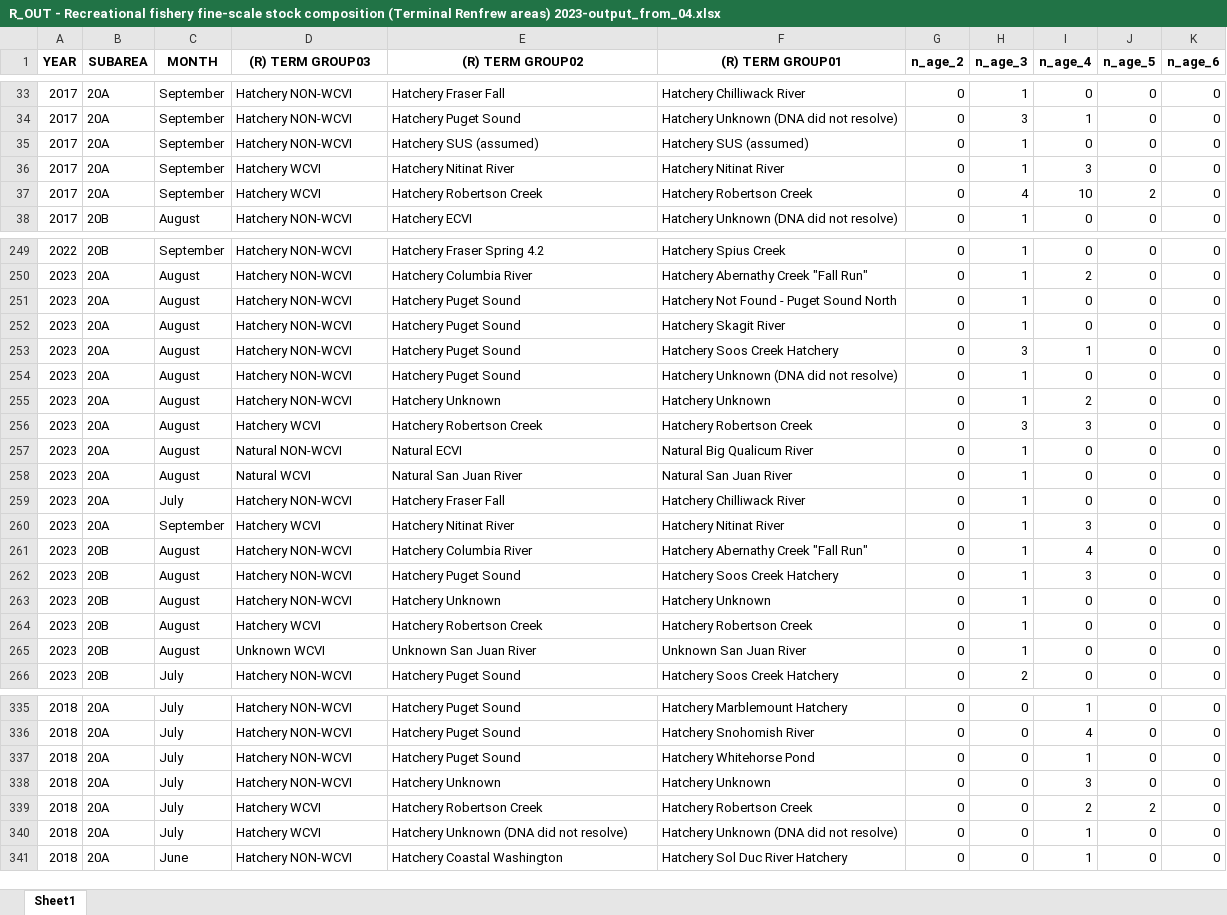
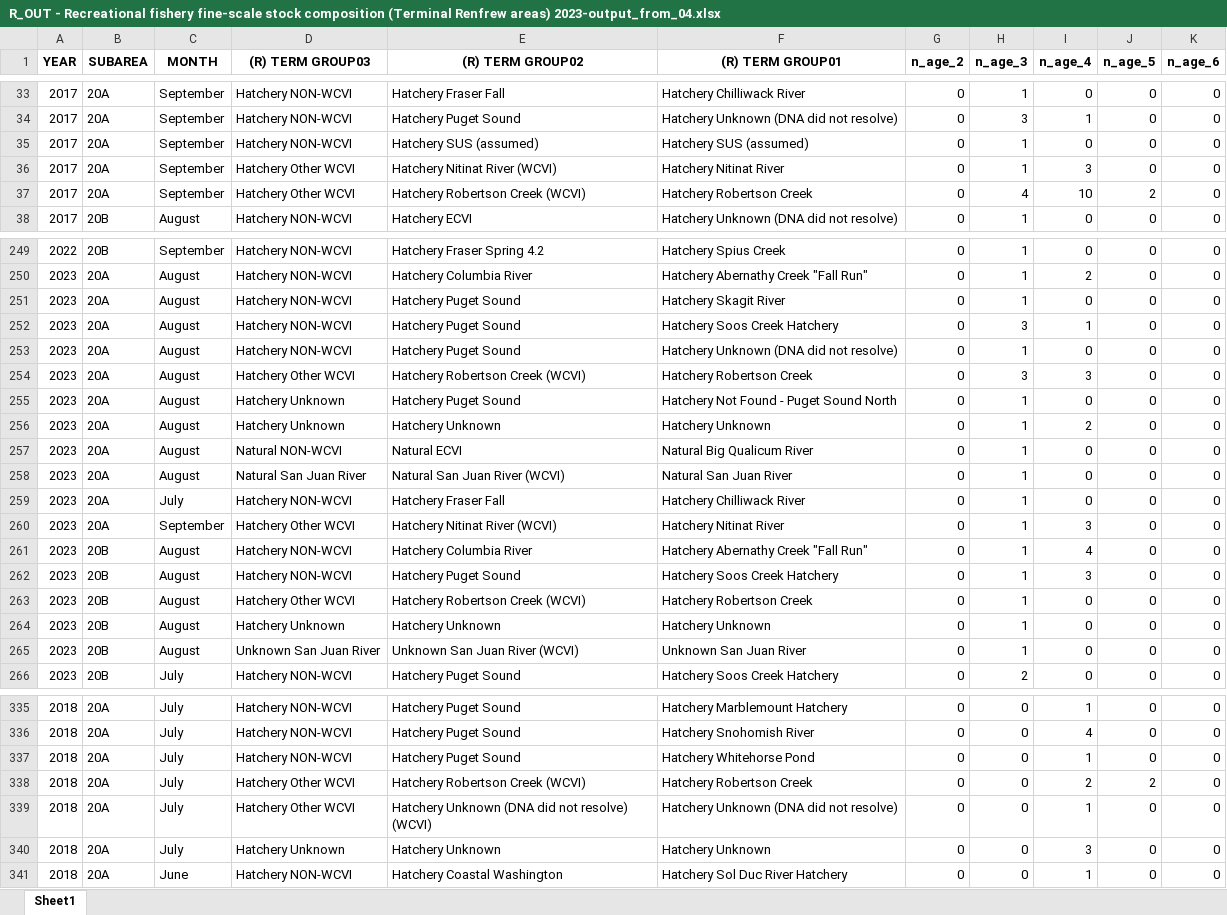
Before and after one commit to SCA-stock-assess/WCVI_CN_TermRunRecon, an Excel workbook: termREN/2023/supplementary/R_OUT - Recreational fishery fine-scale stock composition (Terminal Renfrew areas) 2023-output_from_04.xlsx, sheet Sheet1, drawn as a sheet; only a part is shown, gaps mark what is left out; values as stored, in another font and other column widths than the file's, no borders; removed rows and columns are numbered as before the commit, all else as after; the diff covers the shown part only; the diff names each change by its address in the sheet, - before the commit and + after, or states it on an @@ line.

```diff
--- a/termREN/2023/supplementary/R_OUT - Recreational fishery fine-scale stock composition (Terminal Renfrew areas) 2023-output_from_04.xlsx (sheet Sheet1)
+++ b/termREN/2023/supplementary/R_OUT - Recreational fishery fine-scale stock composition (Terminal Renfrew areas) 2023-output_from_04.xlsx (sheet Sheet1)
-D36:D37 ((R) TERM GROUP03): Hatchery WCVI
+D36:D37 ((R) TERM GROUP03): Hatchery Other WCVI
-E36 ((R) TERM GROUP02): Hatchery Nitinat River
+E36 ((R) TERM GROUP02): Hatchery Nitinat River (WCVI)
-E37 ((R) TERM GROUP02): Hatchery Robertson Creek
+E37 ((R) TERM GROUP02): Hatchery Robertson Creek (WCVI)
-row 251: 2023 | 20A | August | Hatchery NON-WCVI | Hatchery Puget Sound | Hatchery Not Found - Puget Sound North | 0 | 1 | 0 | 0 | 0
+row 254: 2023 | 20A | August | Hatchery Other WCVI | Hatchery Robertson Creek (WCVI) | Hatchery Robertson Creek | 0 | 3 | 3 | 0 | 0
-D255 ((R) TERM GROUP03): Hatchery NON-WCVI
+D255 ((R) TERM GROUP03): Hatchery Unknown
-E255 ((R) TERM GROUP02): Hatchery Unknown
+E255 ((R) TERM GROUP02): Hatchery Puget Sound
-F255 ((R) TERM GROUP01): Hatchery Unknown
+F255 ((R) TERM GROUP01): Hatchery Not Found - Puget Sound North
-I255 (n_age_4): 2
+I255 (n_age_4): 0
-D256 ((R) TERM GROUP03): Hatchery WCVI
+D256 ((R) TERM GROUP03): Hatchery Unknown
-E256 ((R) TERM GROUP02): Hatchery Robertson Creek
+E256 ((R) TERM GROUP02): Hatchery Unknown
-F256 ((R) TERM GROUP01): Hatchery Robertson Creek
+F256 ((R) TERM GROUP01): Hatchery Unknown
-H256 (n_age_3): 3
+H256 (n_age_3): 1
-I256 (n_age_4): 3
+I256 (n_age_4): 2
-D258 ((R) TERM GROUP03): Natural WCVI
+D258 ((R) TERM GROUP03): Natural San Juan River
-E258 ((R) TERM GROUP02): Natural San Juan River
+E258 ((R) TERM GROUP02): Natural San Juan River (WCVI)
-D260 ((R) TERM GROUP03): Hatchery WCVI
+D260 ((R) TERM GROUP03): Hatchery Other WCVI
-E260 ((R) TERM GROUP02): Hatchery Nitinat River
+E260 ((R) TERM GROUP02): Hatchery Nitinat River (WCVI)
-D263 ((R) TERM GROUP03): Hatchery NON-WCVI
+D263 ((R) TERM GROUP03): Hatchery Other WCVI
-E263 ((R) TERM GROUP02): Hatchery Unknown
+E263 ((R) TERM GROUP02): Hatchery Robertson Creek (WCVI)
-F263 ((R) TERM GROUP01): Hatchery Unknown
+F263 ((R) TERM GROUP01): Hatchery Robertson Creek
-D264 ((R) TERM GROUP03): Hatchery WCVI
+D264 ((R) TERM GROUP03): Hatchery Unknown
-E264 ((R) TERM GROUP02): Hatchery Robertson Creek
+E264 ((R) TERM GROUP02): Hatchery Unknown
-F264 ((R) TERM GROUP01): Hatchery Robertson Creek
+F264 ((R) TERM GROUP01): Hatchery Unknown
-D265 ((R) TERM GROUP03): Unknown WCVI
+D265 ((R) TERM GROUP03): Unknown San Juan River
-E265 ((R) TERM GROUP02): Unknown San Juan River
+E265 ((R) TERM GROUP02): Unknown San Juan River (WCVI)
-row 338: 2018 | 20A | July | Hatchery NON-WCVI | Hatchery Unknown | Hatchery Unknown | 0 | 0 | 3 | 0 | 0
-D338:D339 ((R) TERM GROUP03): Hatchery WCVI
+D338:D339 ((R) TERM GROUP03): Hatchery Other WCVI
-E338 ((R) TERM GROUP02): Hatchery Robertson Creek
+E338 ((R) TERM GROUP02): Hatchery Robertson Creek (WCVI)
-E339 ((R) TERM GROUP02): Hatchery Unknown (DNA did not resolve)
+E339 ((R) TERM GROUP02): Hatchery Unknown (DNA did not resolve) (WCVI)
+row 340: 2018 | 20A | July | Hatchery Unknown | Hatchery Unknown | Hatchery Unknown | 0 | 0 | 3 | 0 | 0
```
Also changed, not shown: 6 added rows, 6 removed rows and 284 edited cells elsewhere in this sheet.
